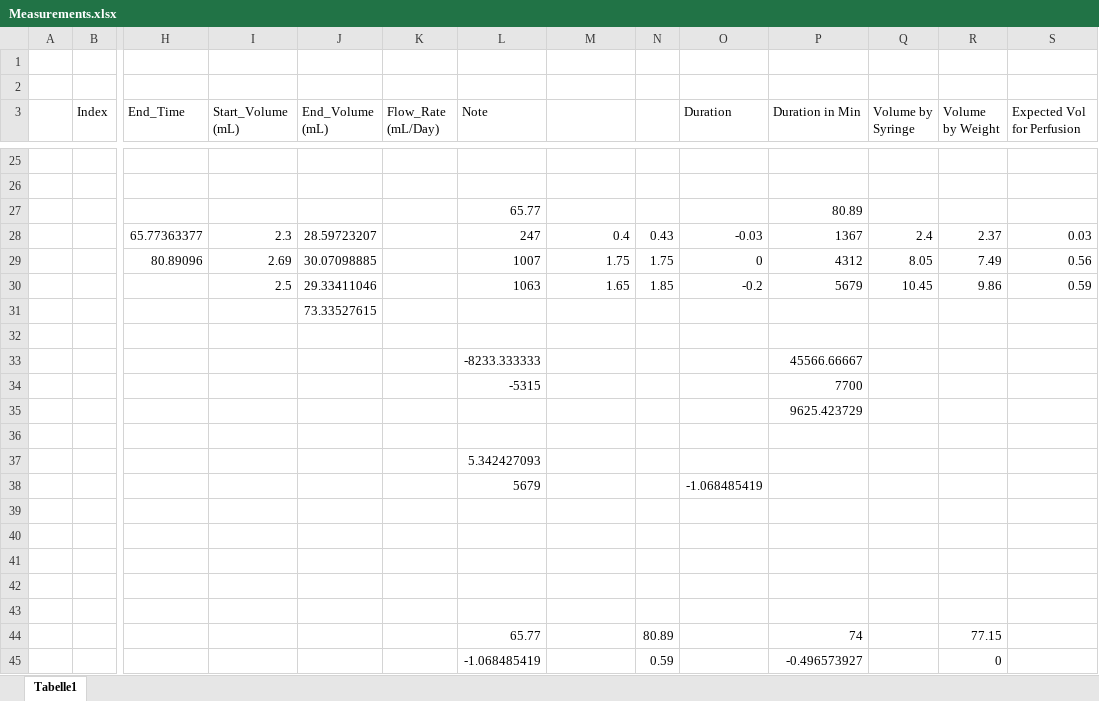
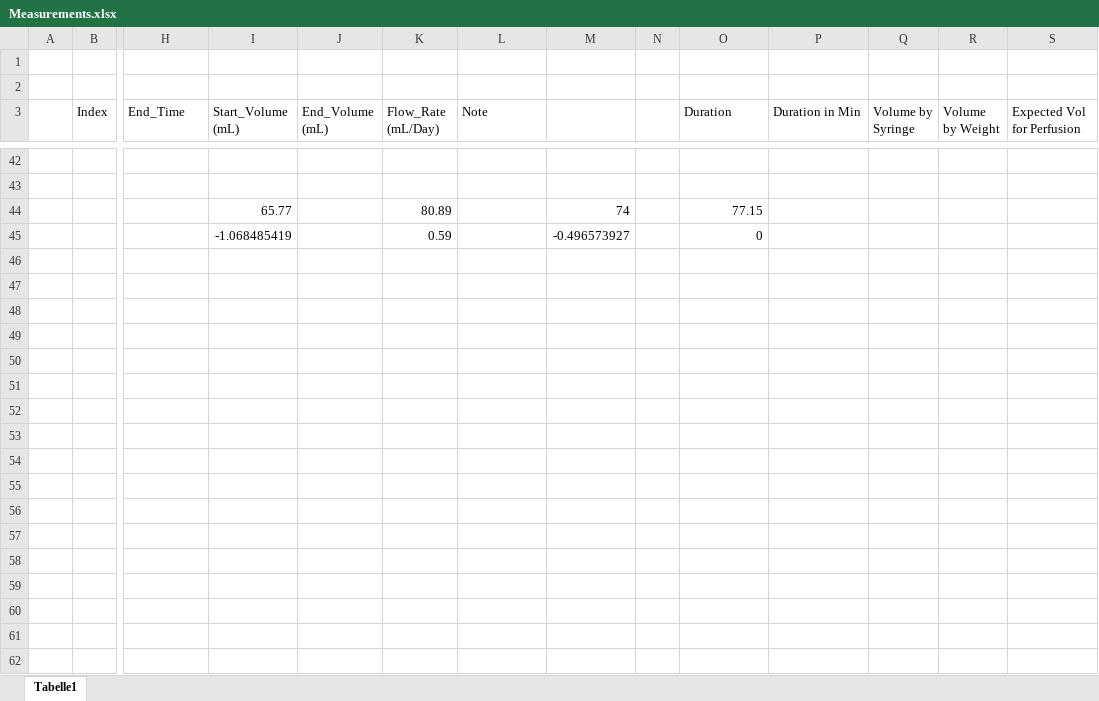
Before and after one commit to RamzanJamali/Perfusion_System, an Excel workbook: Measurements.xlsx, sheet Tabelle1, drawn as a sheet; only a part is shown, gaps mark what is left out; values as stored, in another font and other column widths than the file's, no borders; conditional formats and table styles not drawn; removed rows and columns are numbered as before the commit, all else as after; rows hold the shown columns only; the diff covers the shown part only; the diff names each change by its address in the sheet, - before the commit and + after, or states it on an @@ line.

```diff
--- a/Measurements.xlsx (sheet Tabelle1)
+++ b/Measurements.xlsx (sheet Tabelle1)
-row 27:  |  |  |  |  |  | 65.77 |  |  |  | 80.89
-row 28:  |  | 65.77363377 | 2.3 | 28.59723207 |  | 247 | 0.4 | 0.43 | -0.03 | 1367 | 2.4 | 2.37 | 0.03
-row 29:  |  | 80.89096 | 2.69 | 30.07098885 |  | 1007 | 1.75 | 1.75 | 0 | 4312 | 8.05 | 7.49 | 0.56
-row 30:  |  |  | 2.5 | 29.33411046 |  | 1063 | 1.65 | 1.85 | -0.2 | 5679 | 10.45 | 9.86 | 0.59
-row 31:  |  |  |  | 73.33527615
-row 44: (empty)
+row 44:  |  |  | 65.77 |  | 80.89 |  | 74 |  | 77.15
-row 33:  |  |  |  |  |  | -8233.333333 |  |  |  | 45566.66667
-row 34:  |  |  |  |  |  | -5315 |  |  |  | 7700
-row 35:  |  |  |  |  |  |  |  |  |  | 9625.423729
-row 45: (empty)
+row 45:  |  |  | -1.068485419 |  | 0.59 |  | -0.496573927 |  | 0
-row 37:  |  |  |  |  |  | 5.342427093
-row 38:  |  |  |  |  |  | 5679 |  |  | -1.068485419
-row 39: (empty)
-row 40: (empty)
-row 41: (empty)
-row 42: (empty)
-row 43: (empty)
-row 44:  |  |  |  |  |  | 65.77 |  | 80.89 |  | 74 |  | 77.15
-row 45:  |  |  |  |  |  | -1.068485419 |  | 0.59 |  | -0.496573927 |  | 0
```
Also changed, not shown: 17 added rows elsewhere in this sheet, 21 other files.
